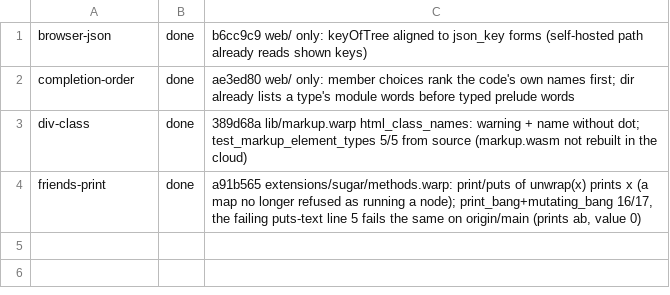
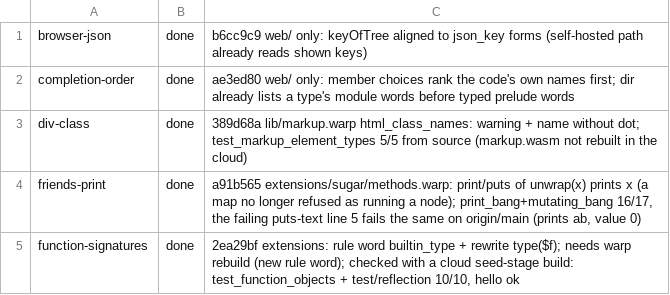
Before and after one commit to pannous/warp, a TSV file: notes/sprint/cloud/cloud-06.result.tsv, drawn as a sheet; the diff names each change by its address in the sheet, - before the commit and + after, or states it on an @@ line.

```diff
--- a/notes/sprint/cloud/cloud-06.result.tsv
+++ b/notes/sprint/cloud/cloud-06.result.tsv
+row 5: function-signatures | done | 2ea29bf extensions: rule word builtin_type + rewrite type($f); needs warp rebuild (new rule word); checked with a cloud seed-stage build: test_function_objects + test/reflection 10/10, hello ok
```
